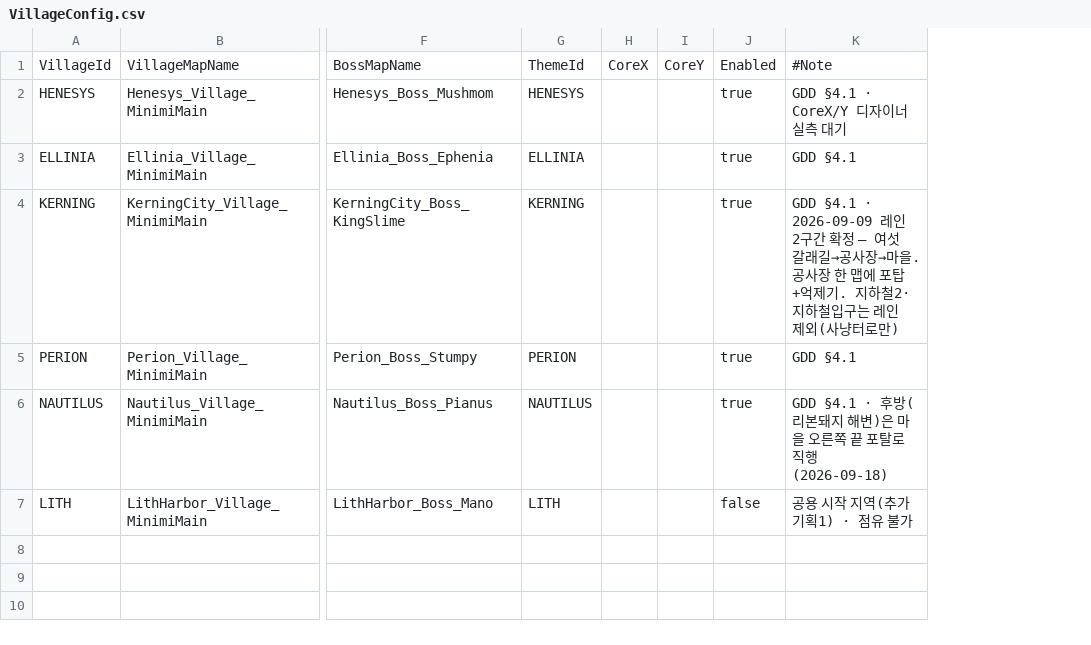
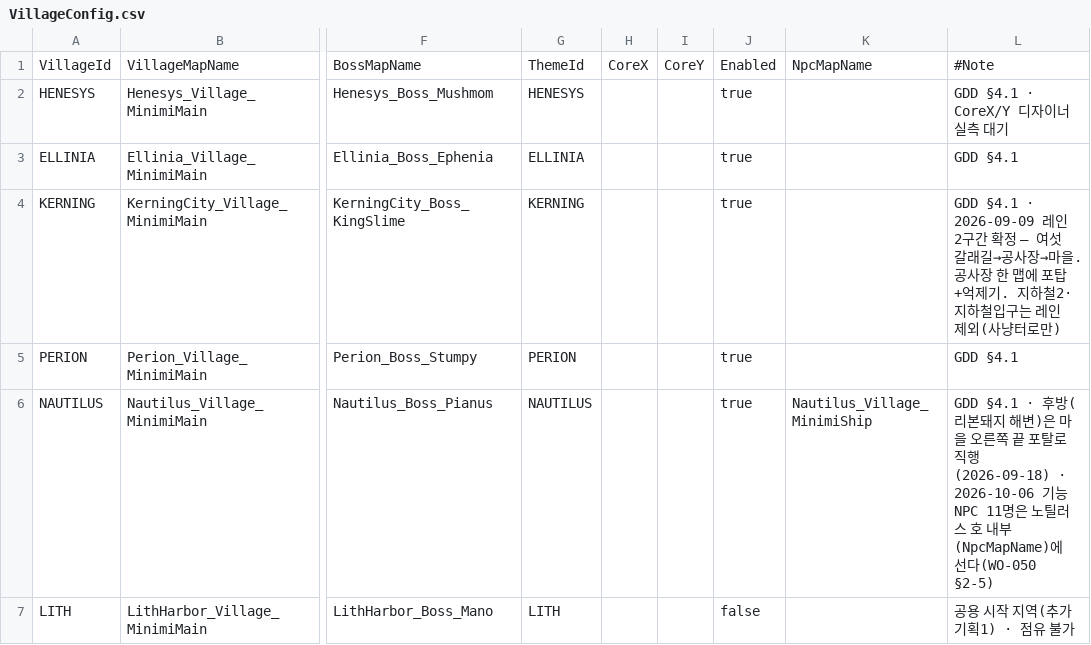
Before and after one commit to alsrn5172/villagedefense, a CSV file: RootDesk/MyDesk/VillageConfig.csv, drawn as a sheet; only a part is shown, gaps mark what is left out; addresses are those after the commit; the diff names each change by its address in the sheet, - before the commit and + after, or states it on an @@ line.

```diff
--- a/RootDesk/MyDesk/VillageConfig.csv
+++ b/RootDesk/MyDesk/VillageConfig.csv
+column K, rows 1-6: NpcMapName |  |  |  |  | Nautilus_Village_MinimiShip
-L6: …직행 (2026-09-18)
+L6: …직행 (2026-09-18) · 2026-10-06 기능 NPC 11명은 노틸러스 호 내부(NpcMapName)에 선다(WO-050 §2-5)
```
Also changed, not shown: RootDesk/MyDesk/VillageNpcSector.csv, 3 other files.
